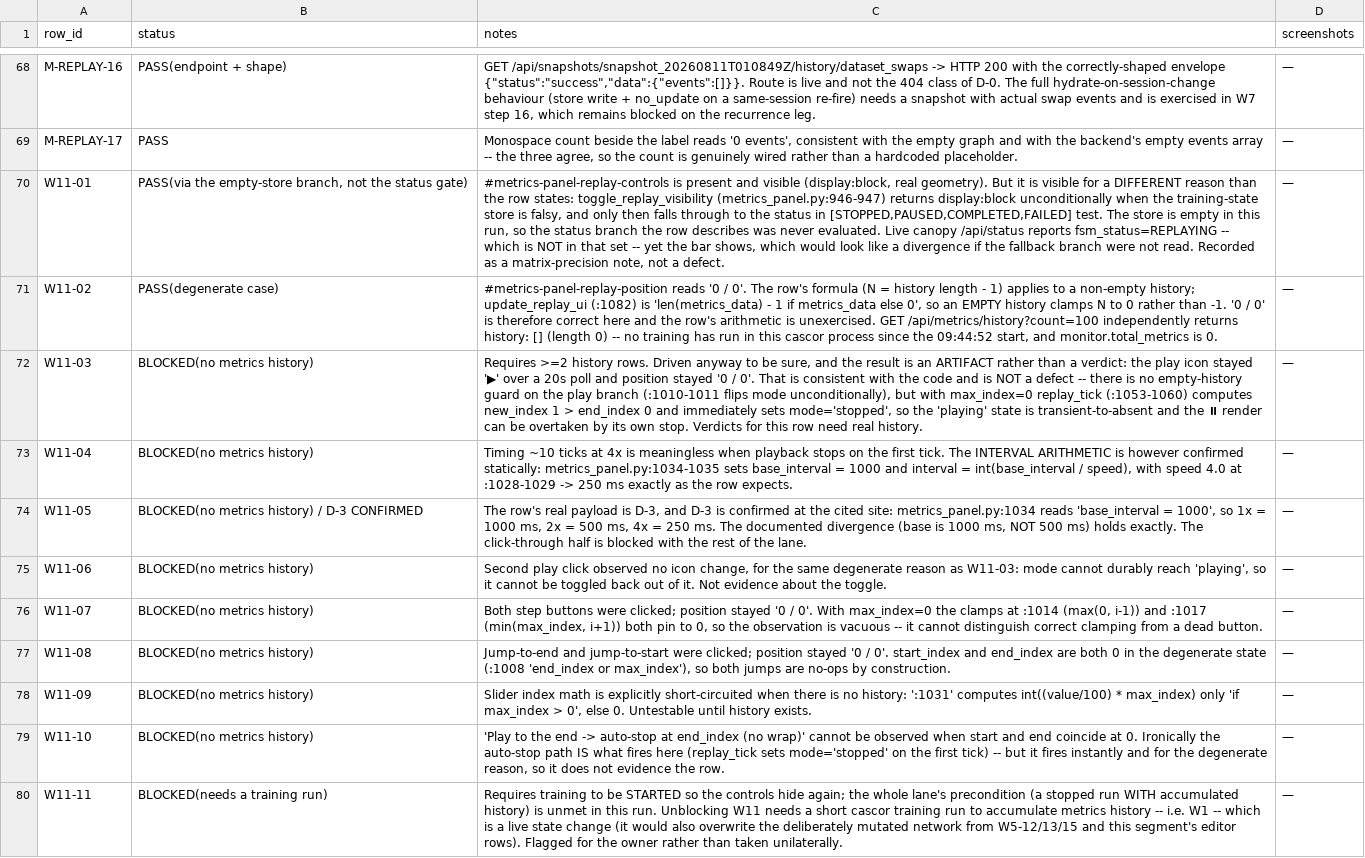
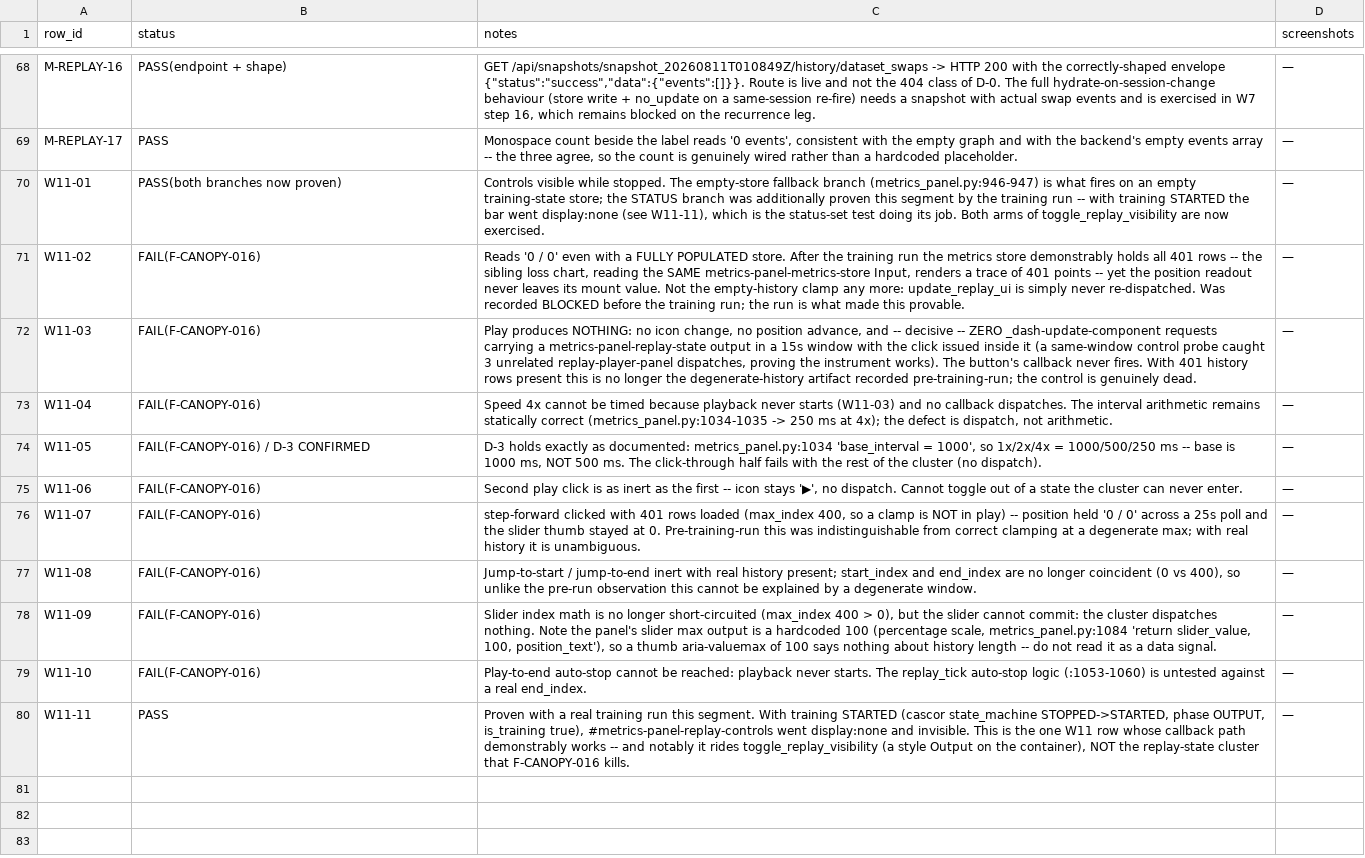
Before and after one commit to pcalnon/juniper, a TSV file: reports/e2e/20260811T010700Z/statuses.tsv, drawn as a sheet; only a part is shown, gaps mark what is left out; the diff names each change by its address in the sheet, - before the commit and + after, or states it on an @@ line.

```diff
--- a/reports/e2e/20260811T010700Z/statuses.tsv
+++ b/reports/e2e/20260811T010700Z/statuses.tsv
-B70 (status): PASS(via the empty-store branch, not the status gate)
+B70 (status): PASS(both branches now proven)
-C70 (notes): #metrics-panel-replay-controls is present and visible (display:block, real geometry). But it is visible for a DIFFERENT reason than the row states: toggle_replay_visibility (metrics_panel.py:946-947) returns display:block unconditionally when the training-state store is falsy, and only then falls through to the status in [STOPPED,PAUSED,COMPLETED,FAILED] test. The store is empty in this run, so the status branch the row describes was never evaluated. Live canopy /api/status reports fsm_status=REPLAYING -- which is NOT in that set -- yet the bar shows, which would look like a divergence if the fallback branch were not read. Recorded as a matrix-precision note, not a defect.
+C70 (notes): Controls visible while stopped. The empty-store fallback branch (metrics_panel.py:946-947) is what fires on an empty training-state store; the STATUS branch was additionally proven this segment by the training run -- with training STARTED the bar went display:none (see W11-11), which is the status-set test doing its job. Both arms of toggle_replay_visibility are now exercised.
-B71 (status): PASS(degenerate case)
+B71 (status): FAIL(F-CANOPY-016)
-C71 (notes): #metrics-panel-replay-position reads '0 / 0'. The row's formula (N = history length - 1) applies to a non-empty history; update_replay_ui (:1082) is 'len(metrics_data) - 1 if metrics_data else 0', so an EMPTY history clamps N to 0 rather than -1. '0 / 0' is therefore correct here and the row's arithmetic is unexercised. GET /api/metrics/history?count=100 independently returns history: [] (length 0) -- no training has run in this cascor process since the 09:44:52 start, and monitor.total_metrics is 0.
+C71 (notes): Reads '0 / 0' even with a FULLY POPULATED store. After the training run the metrics store demonstrably holds all 401 rows -- the sibling loss chart, reading the SAME metrics-panel-metrics-store Input, renders a trace of 401 points -- yet the position readout never leaves its mount value. Not the empty-history clamp any more: update_replay_ui is simply never re-dispatched. Was recorded BLOCKED before the training run; the run is what made this provable.
-B72:B73 (status): BLOCKED(no metrics history)
+B72:B73 (status): FAIL(F-CANOPY-016)
-C72 (notes): Requires >=2 history rows. Driven anyway to be sure, and the result is an ARTIFACT rather than a verdict: the play icon stayed '▶' over a 20s poll and position stayed '0 / 0'. That is consistent with the code and is NOT a defect -- there is no empty-history guard on the play branch (:1010-1011 flips mode unconditionally), but with max_index=0 replay_tick (:1053-1060) computes new_index 1 > end_index 0 and immediately sets mode='stopped', so the 'playing' state is transient-to-absent and the ⏸ render can be overtaken by its own stop. Verdicts for this row need real history.
+C72 (notes): Play produces NOTHING: no icon change, no position advance, and -- decisive -- ZERO _dash-update-component requests carrying a metrics-panel-replay-state output in a 15s window with the click issued inside it (a same-window control probe caught 3 unrelated replay-player-panel dispatches, proving the instrument works). The button's callback never fires. With 401 history rows present this is no longer the degenerate-history artifact recorded pre-training-run; the control is genuinely dead.
-C73 (notes): Timing ~10 ticks at 4x is meaningless when playback stops on the first tick. The INTERVAL ARITHMETIC is however confirmed statically: metrics_panel.py:1034-1035 sets base_interval = 1000 and interval = int(base_interval / speed), with speed 4.0 at :1028-1029 -> 250 ms exactly as the row expects.
+C73 (notes): Speed 4x cannot be timed because playback never starts (W11-03) and no callback dispatches. The interval arithmetic remains statically correct (metrics_panel.py:1034-1035 -> 250 ms at 4x); the defect is dispatch, not arithmetic.
-B74 (status): BLOCKED(no metrics history) / D-3 CONFIRMED
+B74 (status): FAIL(F-CANOPY-016) / D-3 CONFIRMED
-C74 (notes): The row's real payload is D-3, and D-3 is confirmed at the cited site: metrics_panel.py:1034 reads 'base_interval = 1000', so 1x = 1000 ms, 2x = 500 ms, 4x = 250 ms. The documented divergence (base is 1000 ms, NOT 500 ms) holds exactly. The click-through half is blocked with the rest of the lane.
+C74 (notes): D-3 holds exactly as documented: metrics_panel.py:1034 'base_interval = 1000', so 1x/2x/4x = 1000/500/250 ms -- base is 1000 ms, NOT 500 ms. The click-through half fails with the rest of the cluster (no dispatch).
-B75:B79 (status): BLOCKED(no metrics history)
+B75:B79 (status): FAIL(F-CANOPY-016)
-C75 (notes): …play click observed no icon change, for the same degenerate reason as W11-03: mode cannot durably reach 'playing', so it cannot be toggled back out of it. Not evidence about the toggle.
+C75 (notes): …play click is as inert as the first -- icon stays '▶', no dispatch. Cannot toggle out of a state the cluster can never enter.
-C76 (notes): Both step buttons were clicked; position stayed '0 / 0'. With max_index=0 the clamps at :1014 (max(0, i-1)) and :1017 (min(max_index, i+1)) both pin to 0, so the observation is vacuous -- it cannot distinguish correct clamping from a dead button.
+C76 (notes): step-forward clicked with 401 rows loaded (max_index 400, so a clamp is NOT in play) -- position held '0 / 0' across a 25s poll and the slider thumb stayed at 0. Pre-training-run this was indistinguishable from correct clamping at a degenerate max; with real history it is unambiguous.
-C77 (notes): Jump-to-end and jump-to-start were clicked; position stayed '0 / 0'. start_index and end_index are both 0 in the degenerate state (:1008 'end_index or max_index'), so both jumps are no-ops by construction.
+C77 (notes): Jump-to-start / jump-to-end inert with real history present; start_index and end_index are no longer coincident (0 vs 400), so unlike the pre-run observation this cannot be explained by a degenerate window.
-C78 (notes): …math is explicitly short-circuited when there is no history: ':1031' computes int((value/100) * max_index) only 'if max_index > 0', else 0. Untestable until history exists.
+C78 (notes): …math is no longer short-circuited (max_index 400 > 0), but the slider cannot commit: the cluster dispatches nothing. Note the panel's slider max output is a hardcoded 100 (percentage scale, metrics_panel.py:1084 'return slider_value, 100, position_text'), so a thumb aria-valuemax of 100 says nothing about history length -- do not read it as a data signal.
-C79 (notes): 'Play to the end -> auto-stop at end_index (no wrap)' cannot be observed when start and end coincide at 0. Ironically the auto-stop path IS what fires here (replay_tick sets mode='stopped' on the first tick) -- but it fires instantly and for the degenerate reason, so it does not evidence the row.
+C79 (notes): Play-to-end auto-stop cannot be reached: playback never starts. The replay_tick auto-stop logic (:1053-1060) is untested against a real end_index.
-B80 (status): BLOCKED(needs a training run)
+B80 (status): PASS
-C80 (notes): Requires training to be STARTED so the controls hide again; the whole lane's precondition (a stopped run WITH accumulated history) is unmet in this run. Unblocking W11 needs a short cascor training run to accumulate metrics history -- i.e. W1 -- which is a live state change (it would also overwrite the deliberately mutated network from W5-12/13/15 and this segment's editor rows). Flagged for the owner rather than taken unilaterally.
+C80 (notes): Proven with a real training run this segment. With training STARTED (cascor state_machine STOPPED->STARTED, phase OUTPUT, is_training true), #metrics-panel-replay-controls went display:none and invisible. This is the one W11 row whose callback path demonstrably works -- and notably it rides toggle_replay_visibility (a style Output on the container), NOT the replay-state cluster that F-CANOPY-016 kills.
```
Also changed, not shown: 2 other files.
